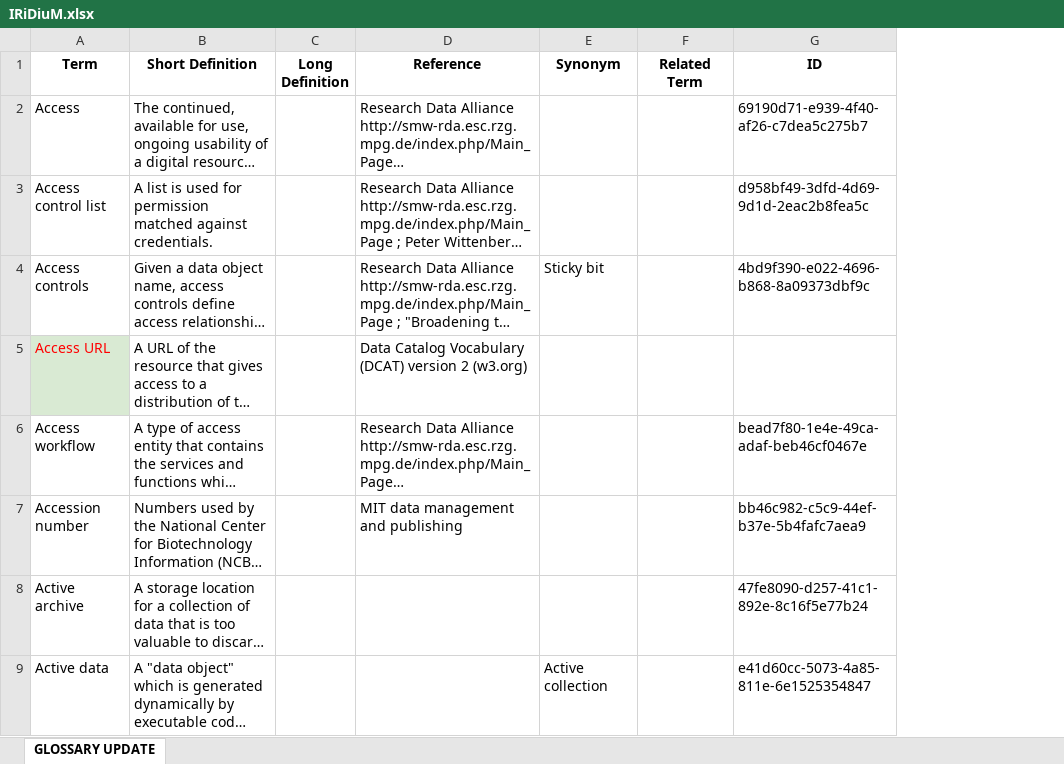
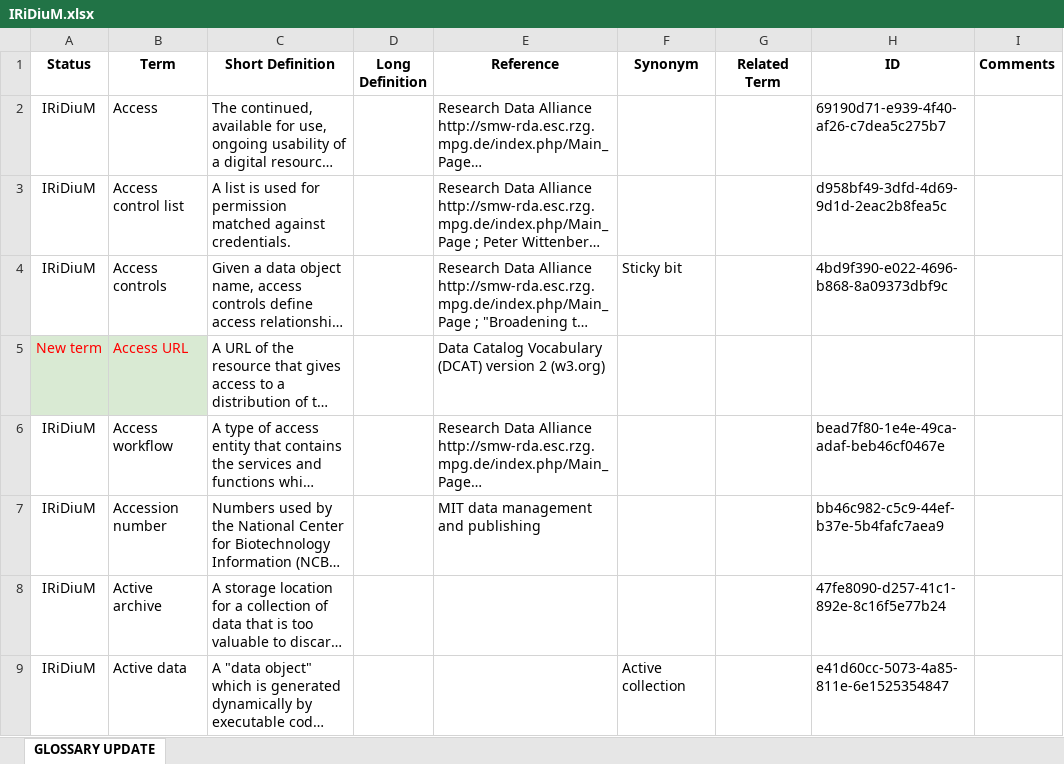
Before and after one commit to FAIRERdata/IRiDiuM-Glossary, an Excel workbook: data/IRiDiuM.xlsx, sheet GLOSSARY UPDATE, drawn as a sheet; only a part is shown; long unchanged cells end in …; values as stored, in another font and other column widths than the file's, no borders; the diff covers the shown part only; the diff names each change by its address in the sheet, - before the commit and + after, or states it on an @@ line.

Commit message:
Add files via upload

```diff
--- a/data/IRiDiuM.xlsx (sheet GLOSSARY UPDATE)
+++ b/data/IRiDiuM.xlsx (sheet GLOSSARY UPDATE)
+column A (Status), rows 2-9: IRiDiuM | IRiDiuM | IRiDiuM | New term | IRiDiuM | IRiDiuM | IRiDiuM | IRiDiuM
+column I (Comments), empty
```
Also changed, not shown: 5 added rows, 2 removed rows, 48 edited cells and cell formats elsewhere in this sheet.
